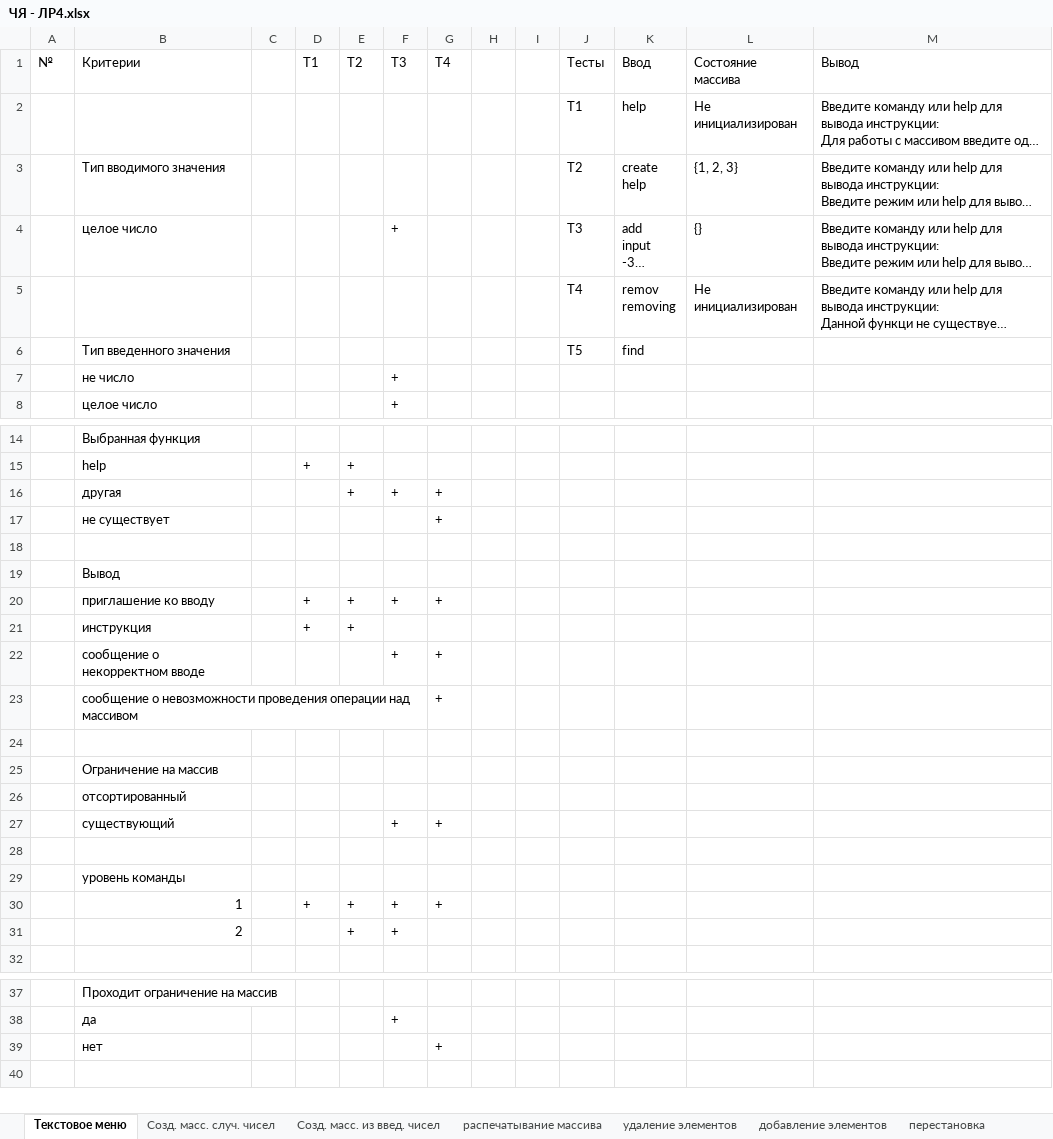
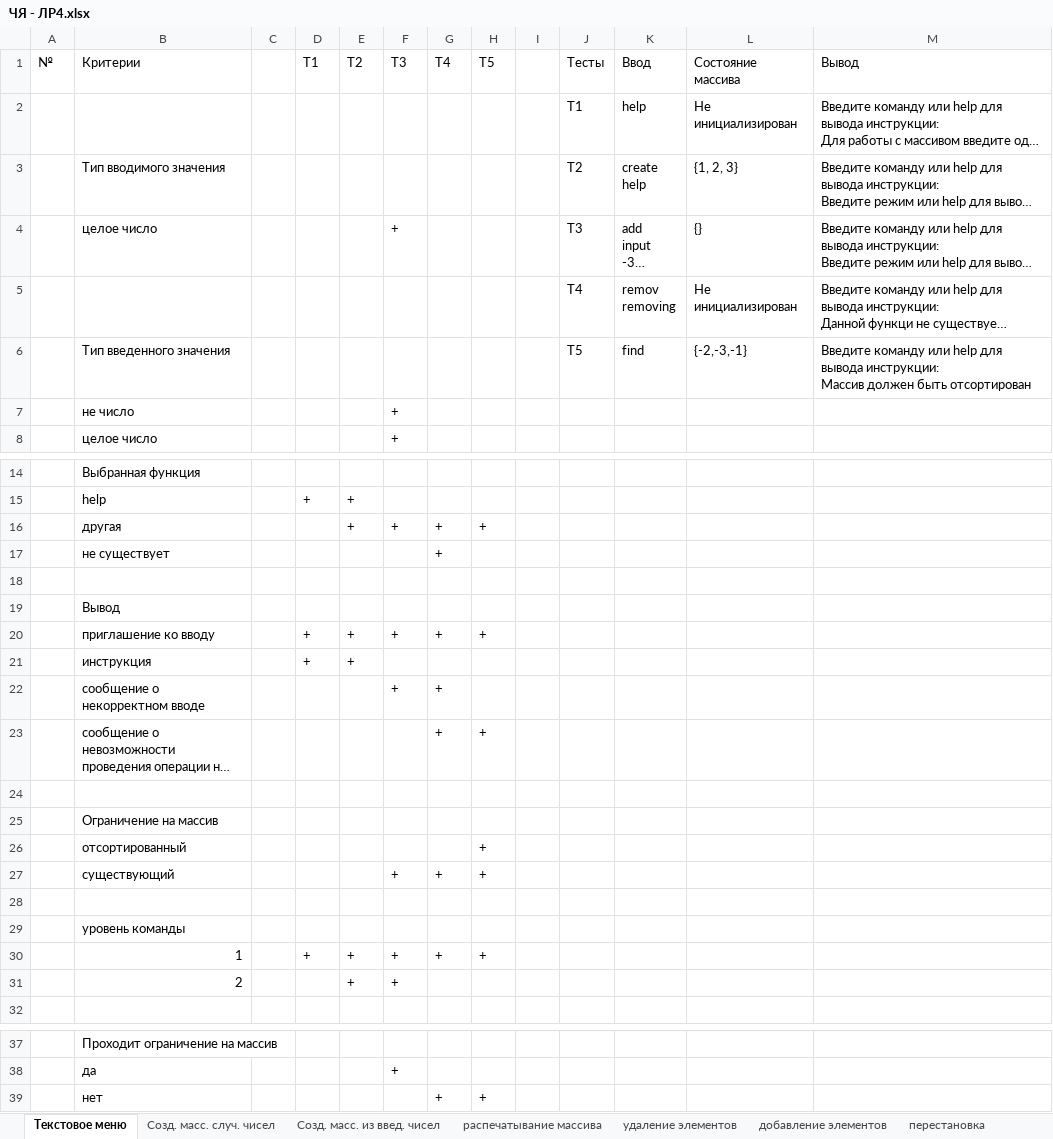
Before and after one commit to RomanKosv/Programming-Lab4, an Excel workbook: ЧЯ - ЛР4.xlsx, sheet Текстовое меню, drawn as a sheet; only a part is shown, gaps mark what is left out; long unchanged cells end in …; values as stored, in another font and other column widths than the file's, no borders; ↵ is a line break in a cell; the diff names each change by its address in the sheet, - before the commit and + after, or states it on an @@ line.

Commit message:
Black box table changed (small changes)

```diff
--- a/ЧЯ - ЛР4.xlsx (sheet Текстовое меню)
+++ b/ЧЯ - ЛР4.xlsx (sheet Текстовое меню)
-H1: (empty)
+H1: Т5
-L6 (Состояние массива): (empty)
+L6 (Состояние массива): {-2,-3,-1}
-M6 (Вывод): (empty)
+M6 (Вывод): Введите команду или help для вывода инструкции: ↵ Массив должен быть отсортирован
-H16 (Т5): (empty)
+H16 (Т5): +
-H20 (Т5): (empty)
+H20 (Т5): +
-H23 (Т5): (empty)
+H23 (Т5): +
-H26:H27 (Т5): (empty)
+H26:H27 (Т5): +
-H30 (Т5): (empty)
+H30 (Т5): +
-H39 (Т5): (empty)
+H39 (Т5): +
```
